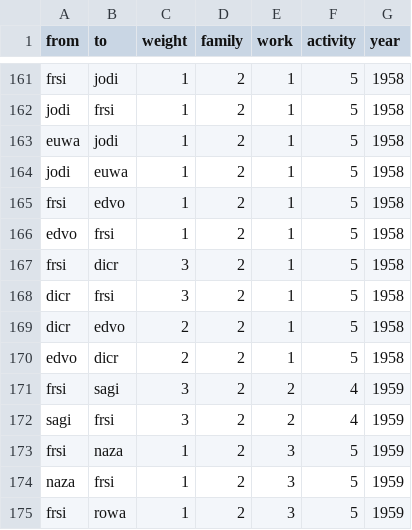
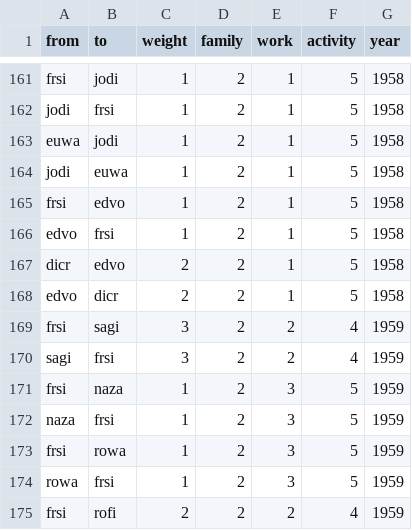
Before and after one commit to tg087/SNA-Frank-Sinatra, a CSV file: edgelist_07.10..csv, drawn as a sheet; only a part is shown, gaps mark what is left out; the shorter side is filled out with more unchanged rows; the diff names each change by its address in the sheet, - before the commit and + after, or states it on an @@ line.

Commit message:
Update edgelist_07.10..csv

```diff
--- a/edgelist_07.10..csv
+++ b/edgelist_07.10..csv
-row 167: frsi | dicr | 3 | 2 | 1 | 5 | 1958
-row 168: dicr | frsi | 3 | 2 | 1 | 5 | 1958
```
